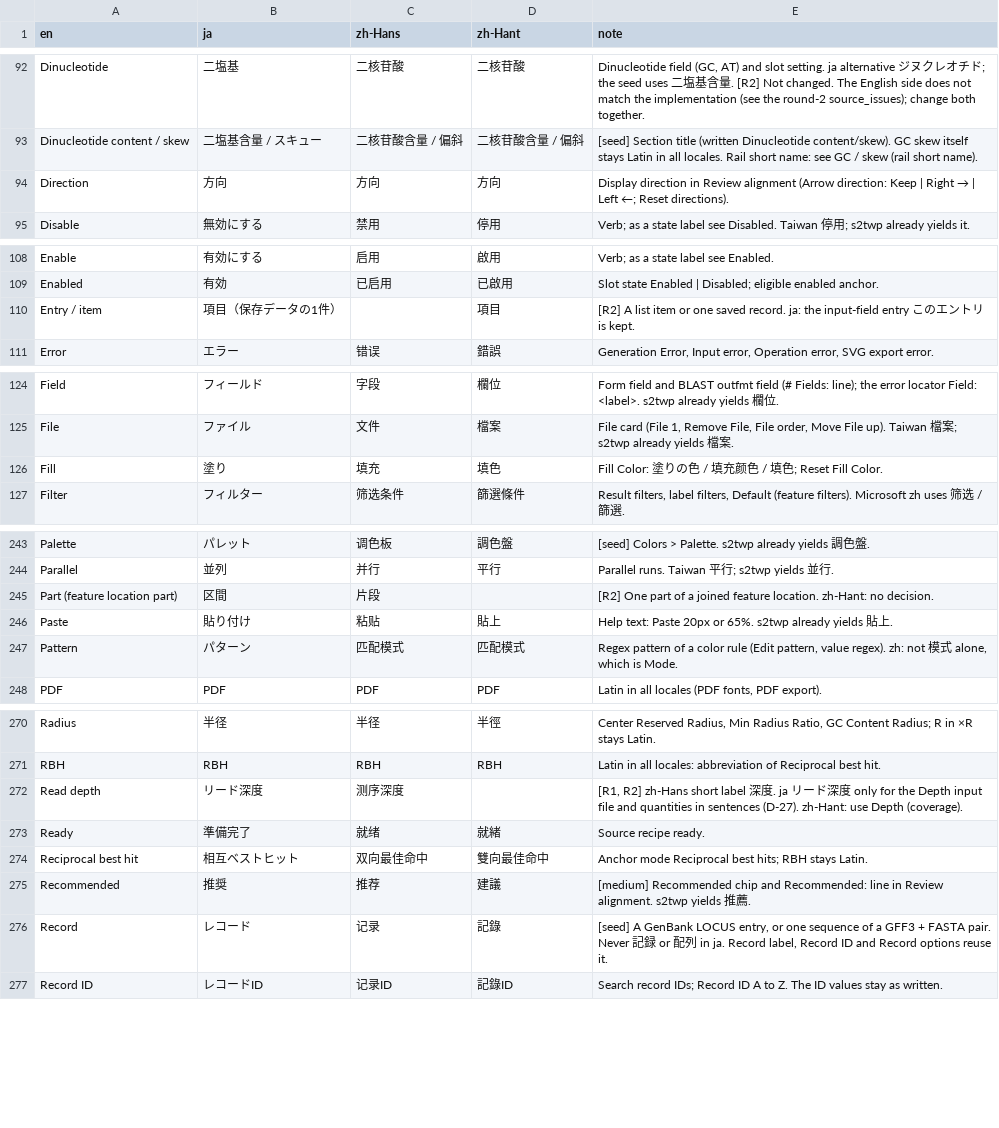
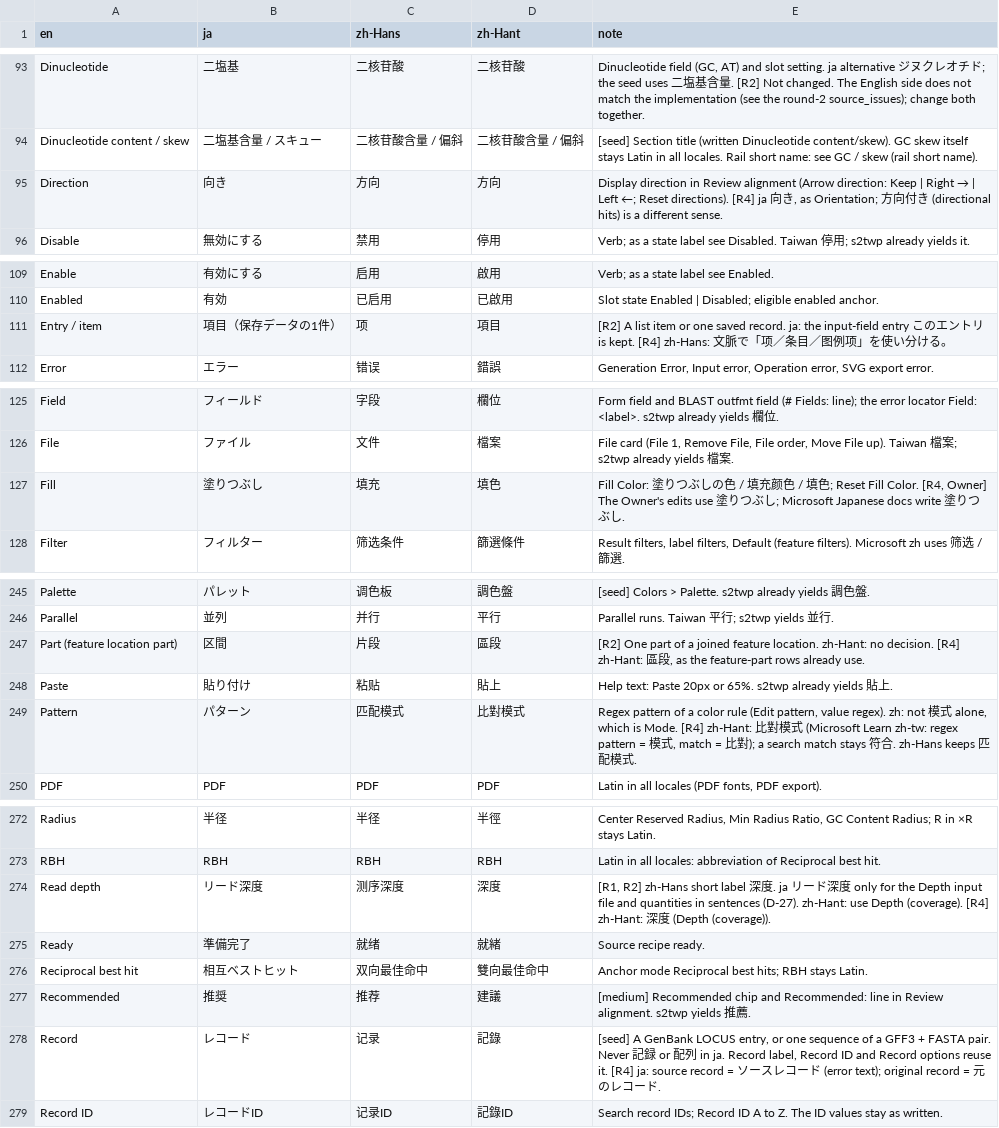
Before and after one commit to satoshikawato/gbdraw, a TSV file: docs/internal/I18N_GLOSSARY.tsv, drawn as a sheet; only a part is shown, gaps mark what is left out; the diff covers the shown part only.

```diff
--- a/docs/internal/I18N_GLOSSARY.tsv
+++ b/docs/internal/I18N_GLOSSARY.tsv
@@ -93,3 +94,3 @@ Dinucleotide	二塩基	二核苷酸	二核苷酸	Dinucleotide field (GC, AT) and
 Dinucleotide content / skew	二塩基含量 / スキュー	二核苷酸含量 / 偏斜	二核苷酸含量 / 偏斜	[seed] Section title (written Dinucleotide content/skew). GC skew itself stays Latin in all locales. Rail short name: see GC / skew (rail short name).
-Direction	方向	方向	方向	Display direction in Review alignment (Arrow direction: Keep | Right → | Left ←; Reset directions).
+Direction	向き	方向	方向	Display direction in Review alignment (Arrow direction: Keep | Right → | Left ←; Reset directions). [R4] ja 向き, as Orientation; 方向付き (directional hits) is a different sense.
 Disable	無効にする	禁用	停用	Verb; as a state label see Disabled. Taiwan 停用; s2twp already yields it.
@@ -109,3 +110,3 @@ Enable	有効にする	启用	啟用	Verb; as a state label see Enabled.
 Enabled	有効	已启用	已啟用	Slot state Enabled | Disabled; eligible enabled anchor.
-Entry / item	項目（保存データの1件）		項目	[R2] A list item or one saved record. ja: the input-field entry このエントリ is kept.
+Entry / item	項目（保存データの1件）	项	項目	[R2] A list item or one saved record. ja: the input-field entry このエントリ is kept. [R4] zh-Hans: 文脈で「项／条目／图例项」を使い分ける。
 Error	エラー	错误	錯誤	Generation Error, Input error, Operation error, SVG export error.
@@ -125,3 +126,3 @@ Field	フィールド	字段	欄位	Form field and BLAST outfmt field (# Fields:
 File	ファイル	文件	檔案	File card (File 1, Remove File, File order, Move File up). Taiwan 檔案; s2twp already yields 檔案.
-Fill	塗り	填充	填色	Fill Color: 塗りの色 / 填充颜色 / 填色; Reset Fill Color.
+Fill	塗りつぶし	填充	填色	Fill Color: 塗りつぶしの色 / 填充颜色 / 填色; Reset Fill Color. [R4, Owner] The Owner's edits use 塗りつぶし; Microsoft Japanese docs write 塗りつぶし.
 Filter	フィルター	筛选条件	篩選條件	Result filters, label filters, Default (feature filters). Microsoft zh uses 筛选 / 篩選.
@@ -244,5 +246,5 @@ Palette	パレット	调色板	調色盤	[seed] Colors > Palette. s2twp already
 Parallel	並列	并行	平行	Parallel runs. Taiwan 平行; s2twp yields 並行.
-Part (feature location part)	区間	片段		[R2] One part of a joined feature location. zh-Hant: no decision.
+Part (feature location part)	区間	片段	區段	[R2] One part of a joined feature location. zh-Hant: no decision. [R4] zh-Hant: 區段, as the feature-part rows already use.
 Paste	貼り付け	粘贴	貼上	Help text: Paste 20px or 65%. s2twp already yields 貼上.
-Pattern	パターン	匹配模式	匹配模式	Regex pattern of a color rule (Edit pattern, value regex). zh: not 模式 alone, which is Mode.
+Pattern	パターン	匹配模式	比對模式	Regex pattern of a color rule (Edit pattern, value regex). zh: not 模式 alone, which is Mode. [R4] zh-Hant: 比對模式 (Microsoft Learn zh-tw: regex pattern = 模式, match = 比對); a search match stays 符合. zh-Hans keeps 匹配模式.
 PDF	PDF	PDF	PDF	Latin in all locales (PDF fonts, PDF export).
@@ -271,3 +273,3 @@ Radius	半径	半径	半徑	Center Reserved Radius, Min Radius Ratio, GC Content
 RBH	RBH	RBH	RBH	Latin in all locales: abbreviation of Reciprocal best hit.
-Read depth	リード深度	测序深度		[R1, R2] zh-Hans short label 深度. ja リード深度 only for the Depth input file and quantities in sentences (D-27). zh-Hant: use Depth (coverage).
+Read depth	リード深度	测序深度	深度	[R1, R2] zh-Hans short label 深度. ja リード深度 only for the Depth input file and quantities in sentences (D-27). zh-Hant: use Depth (coverage). [R4] zh-Hant: 深度 (Depth (coverage)).
 Ready	準備完了	就绪	就緒	Source recipe ready.
@@ -275,3 +277,3 @@ Reciprocal best hit	相互ベストヒット	双向最佳命中	雙向最佳命
 Recommended	推奨	推荐	建議	[medium] Recommended chip and Recommended: line in Review alignment. s2twp yields 推薦.
-Record	レコード	记录	記錄	[seed] A GenBank LOCUS entry, or one sequence of a GFF3 + FASTA pair. Never 記録 or 配列 in ja. Record label, Record ID and Record options reuse it.
+Record	レコード	记录	記錄	[seed] A GenBank LOCUS entry, or one sequence of a GFF3 + FASTA pair. Never 記録 or 配列 in ja. Record label, Record ID and Record options reuse it. [R4] ja: source record = ソースレコード (error text); original record = 元のレコード.
 Record ID	レコードID	记录ID	記錄ID	Search record IDs; Record ID A to Z. The ID values stay as written.
```
Also changed, not shown: 2 added rows and 38 edited cells elsewhere in this file, 4 other files.
